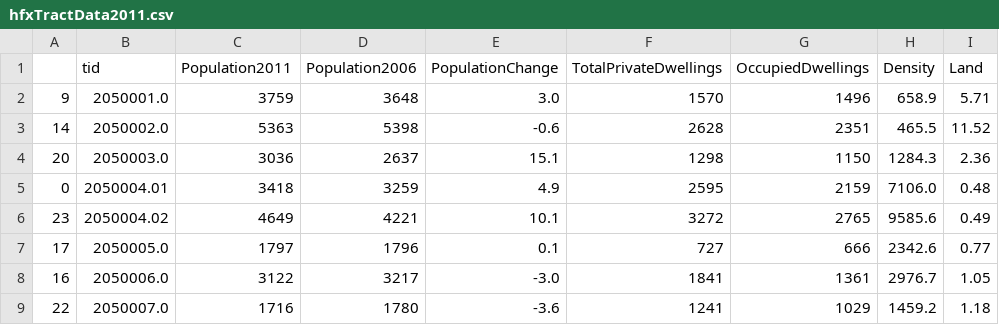
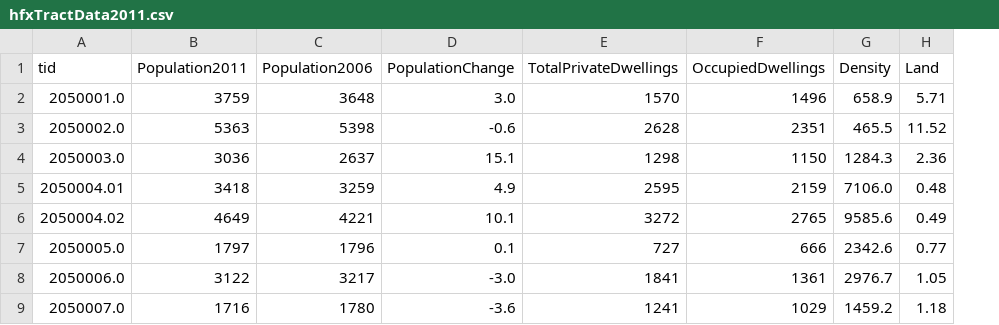
Before and after one commit to JTL-lab/Halifax-Housing-Analysis, a CSV file: data/hfxTractData2011.csv, drawn as a sheet; only a part is shown; the diff names each change by its address in the sheet, - before the commit and + after, or states it on an @@ line.

```diff
--- a/data/hfxTractData2011.csv
+++ b/data/hfxTractData2011.csv
-column A, rows 2-9: 9 | 14 | 20 | 0 | 23 | 17 | 16 | 22
```
Also changed, not shown: data/hfxTractData2006.csv.
